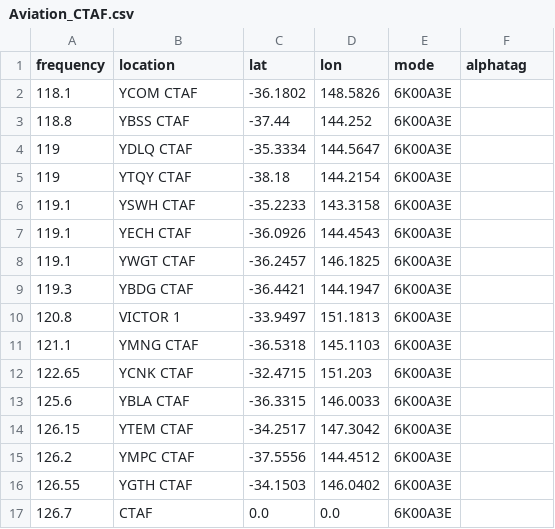
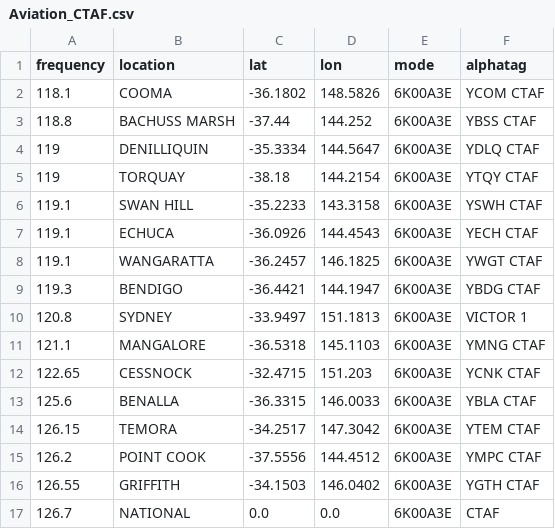
Before and after one commit to ggatward/ACMA_Exporter, a CSV file: input/Aviation_CTAF.csv, drawn as a sheet; only a part is shown; the diff covers the shown part only.

```diff
--- a/input/Aviation_CTAF.csv
+++ b/input/Aviation_CTAF.csv
@@ -1,17 +1,17 @@
 frequency,location,lat,lon,mode,alphatag
-118.1,YCOM CTAF,-36.1802,148.5826,6K00A3E,
-118.8,YBSS CTAF,-37.44,144.252,6K00A3E,
-119,YDLQ CTAF,-35.3334,144.5647,6K00A3E,
-119,YTQY CTAF,-38.18,144.2154,6K00A3E,
-119.1,YSWH CTAF,-35.2233,143.3158,6K00A3E,
-119.1,YECH CTAF,-36.0926,144.4543,6K00A3E,
-119.1,YWGT CTAF,-36.2457,146.1825,6K00A3E,
-119.3,YBDG CTAF,-36.4421,144.1947,6K00A3E,
-120.8,VICTOR 1,-33.9497,151.1813,6K00A3E,
-121.1,YMNG CTAF,-36.5318,145.1103,6K00A3E,
-122.65,YCNK CTAF,-32.4715,151.203,6K00A3E,
-125.6,YBLA CTAF,-36.3315,146.0033,6K00A3E,
-126.15,YTEM CTAF,-34.2517,147.3042,6K00A3E,
-126.2,YMPC CTAF,-37.5556,144.4512,6K00A3E,
-126.55,YGTH CTAF,-34.1503,146.0402,6K00A3E,
-126.7,CTAF,0.0,0.0,6K00A3E,
+118.1,COOMA,-36.1802,148.5826,6K00A3E,YCOM CTAF
+118.8,BACHUSS MARSH,-37.44,144.252,6K00A3E,YBSS CTAF
+119,DENILLIQUIN,-35.3334,144.5647,6K00A3E,YDLQ CTAF
+119,TORQUAY,-38.18,144.2154,6K00A3E,YTQY CTAF
+119.1,SWAN HILL,-35.2233,143.3158,6K00A3E,YSWH CTAF
+119.1,ECHUCA,-36.0926,144.4543,6K00A3E,YECH CTAF
+119.1,WANGARATTA,-36.2457,146.1825,6K00A3E,YWGT CTAF
+119.3,BENDIGO,-36.4421,144.1947,6K00A3E,YBDG CTAF
+120.8,SYDNEY,-33.9497,151.1813,6K00A3E,VICTOR 1
+121.1,MANGALORE,-36.5318,145.1103,6K00A3E,YMNG CTAF
+122.65,CESSNOCK,-32.4715,151.203,6K00A3E,YCNK CTAF
+125.6,BENALLA,-36.3315,146.0033,6K00A3E,YBLA CTAF
+126.15,TEMORA,-34.2517,147.3042,6K00A3E,YTEM CTAF
+126.2,POINT COOK,-37.5556,144.4512,6K00A3E,YMPC CTAF
+126.55,GRIFFITH,-34.1503,146.0402,6K00A3E,YGTH CTAF
+126.7,NATIONAL,0.0,0.0,6K00A3E,CTAF
```
Also changed, not shown: 28 edited cells elsewhere in this file, input/Aviation_Company.csv, 15 other files.
